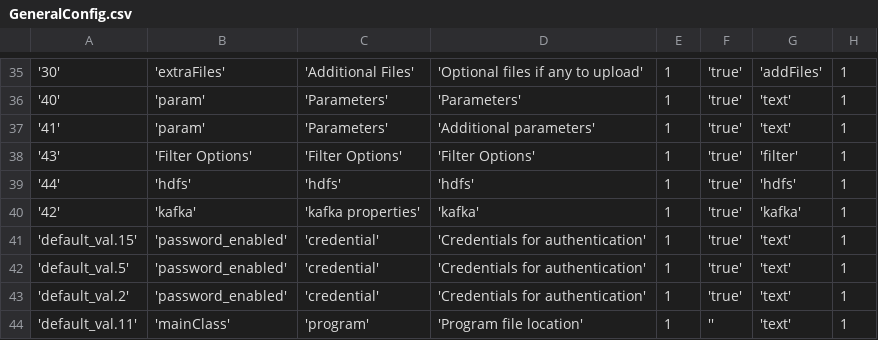
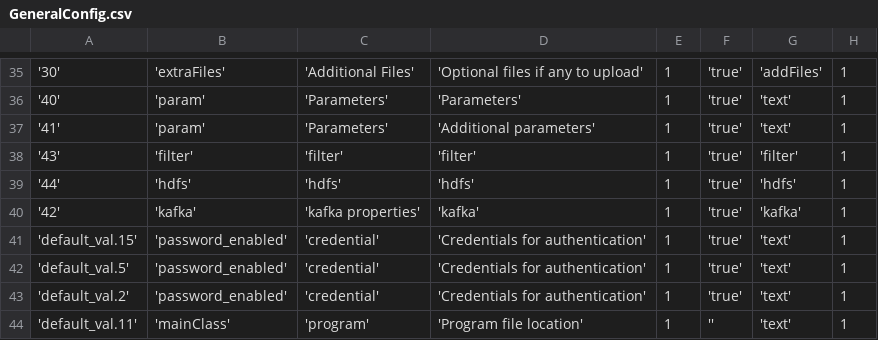
Before and after one commit to sriharshaboda/openbdre, a CSV file: databases/setup/GeneralConfig.csv, drawn as a sheet; only a part is shown, gaps mark what is left out; the diff names each change by its address in the sheet, - before the commit and + after, or states it on an @@ line.

```diff
--- a/databases/setup/GeneralConfig.csv
+++ b/databases/setup/GeneralConfig.csv
-B38: 'Filter Options'
+B38: 'filter'
-C38: 'Filter Options'
+C38: 'filter'
-D38: 'Filter Options'
+D38: 'filter'
```
Also changed, not shown: 11 other files.
